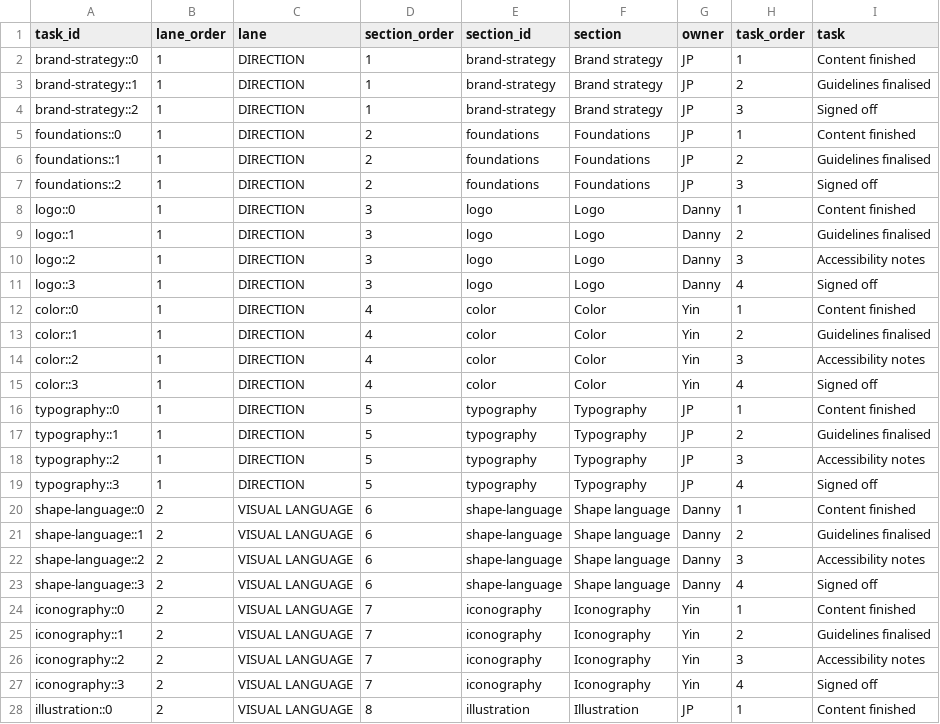
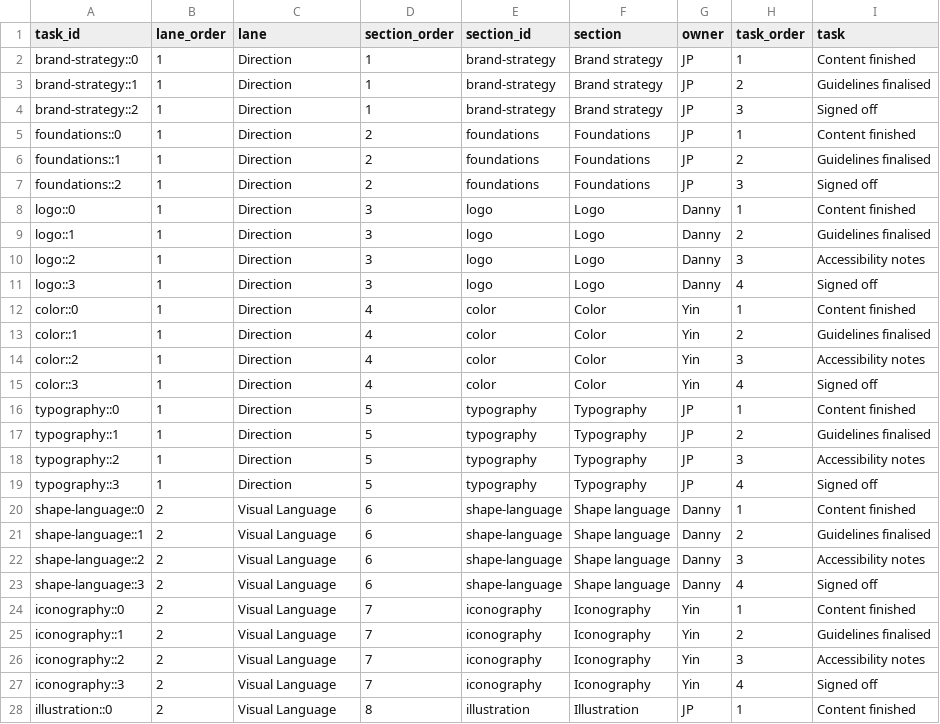
Before and after one commit to jphnry/DXDL, a CSV file: KLM_DXDL_Playbook_Tasks.csv, drawn as a sheet; only a part is shown; the diff covers the shown part only.

Commit message:
Match CSV lane names to title-case planner headings

```diff
--- a/KLM_DXDL_Playbook_Tasks.csv
+++ b/KLM_DXDL_Playbook_Tasks.csv
@@ -1,28 +1,28 @@
 task_id,lane_order,lane,section_order,section_id,section,owner,task_order,task
-brand-strategy::0,1,DIRECTION,1,brand-strategy,Brand strategy,JP,1,Content finished
-brand-strategy::1,1,DIRECTION,1,brand-strategy,Brand strategy,JP,2,Guidelines finalised
-brand-strategy::2,1,DIRECTION,1,brand-strategy,Brand strategy,JP,3,Signed off
-foundations::0,1,DIRECTION,2,foundations,Foundations,JP,1,Content finished
-foundations::1,1,DIRECTION,2,foundations,Foundations,JP,2,Guidelines finalised
-foundations::2,1,DIRECTION,2,foundations,Foundations,JP,3,Signed off
-logo::0,1,DIRECTION,3,logo,Logo,Danny,1,Content finished
-logo::1,1,DIRECTION,3,logo,Logo,Danny,2,Guidelines finalised
-logo::2,1,DIRECTION,3,logo,Logo,Danny,3,Accessibility notes
-logo::3,1,DIRECTION,3,logo,Logo,Danny,4,Signed off
-color::0,1,DIRECTION,4,color,Color,Yin,1,Content finished
-color::1,1,DIRECTION,4,color,Color,Yin,2,Guidelines finalised
-color::2,1,DIRECTION,4,color,Color,Yin,3,Accessibility notes
-color::3,1,DIRECTION,4,color,Color,Yin,4,Signed off
-typography::0,1,DIRECTION,5,typography,Typography,JP,1,Content finished
-typography::1,1,DIRECTION,5,typography,Typography,JP,2,Guidelines finalised
-typography::2,1,DIRECTION,5,typography,Typography,JP,3,Accessibility notes
-typography::3,1,DIRECTION,5,typography,Typography,JP,4,Signed off
-shape-language::0,2,VISUAL LANGUAGE,6,shape-language,Shape language,Danny,1,Content finished
-shape-language::1,2,VISUAL LANGUAGE,6,shape-language,Shape language,Danny,2,Guidelines finalised
-shape-language::2,2,VISUAL LANGUAGE,6,shape-language,Shape language,Danny,3,Accessibility notes
-shape-language::3,2,VISUAL LANGUAGE,6,shape-language,Shape language,Danny,4,Signed off
-iconography::0,2,VISUAL LANGUAGE,7,iconography,Iconography,Yin,1,Content finished
-iconography::1,2,VISUAL LANGUAGE,7,iconography,Iconography,Yin,2,Guidelines finalised
-iconography::2,2,VISUAL LANGUAGE,7,iconography,Iconography,Yin,3,Accessibility notes
-iconography::3,2,VISUAL LANGUAGE,7,iconography,Iconography,Yin,4,Signed off
-illustration::0,2,VISUAL LANGUAGE,8,illustration,Illustration,JP,1,Content finished
+brand-strategy::0,1,Direction,1,brand-strategy,Brand strategy,JP,1,Content finished
+brand-strategy::1,1,Direction,1,brand-strategy,Brand strategy,JP,2,Guidelines finalised
+brand-strategy::2,1,Direction,1,brand-strategy,Brand strategy,JP,3,Signed off
+foundations::0,1,Direction,2,foundations,Foundations,JP,1,Content finished
+foundations::1,1,Direction,2,foundations,Foundations,JP,2,Guidelines finalised
+foundations::2,1,Direction,2,foundations,Foundations,JP,3,Signed off
+logo::0,1,Direction,3,logo,Logo,Danny,1,Content finished
+logo::1,1,Direction,3,logo,Logo,Danny,2,Guidelines finalised
+logo::2,1,Direction,3,logo,Logo,Danny,3,Accessibility notes
+logo::3,1,Direction,3,logo,Logo,Danny,4,Signed off
+color::0,1,Direction,4,color,Color,Yin,1,Content finished
+color::1,1,Direction,4,color,Color,Yin,2,Guidelines finalised
+color::2,1,Direction,4,color,Color,Yin,3,Accessibility notes
+color::3,1,Direction,4,color,Color,Yin,4,Signed off
+typography::0,1,Direction,5,typography,Typography,JP,1,Content finished
+typography::1,1,Direction,5,typography,Typography,JP,2,Guidelines finalised
+typography::2,1,Direction,5,typography,Typography,JP,3,Accessibility notes
+typography::3,1,Direction,5,typography,Typography,JP,4,Signed off
+shape-language::0,2,Visual Language,6,shape-language,Shape language,Danny,1,Content finished
+shape-language::1,2,Visual Language,6,shape-language,Shape language,Danny,2,Guidelines finalised
+shape-language::2,2,Visual Language,6,shape-language,Shape language,Danny,3,Accessibility notes
+shape-language::3,2,Visual Language,6,shape-language,Shape language,Danny,4,Signed off
+iconography::0,2,Visual Language,7,iconography,Iconography,Yin,1,Content finished
+iconography::1,2,Visual Language,7,iconography,Iconography,Yin,2,Guidelines finalised
+iconography::2,2,Visual Language,7,iconography,Iconography,Yin,3,Accessibility notes
+iconography::3,2,Visual Language,7,iconography,Iconography,Yin,4,Signed off
+illustration::0,2,Visual Language,8,illustration,Illustration,JP,1,Content finished
```
Also changed, not shown: 39 edited cells elsewhere in this file.
